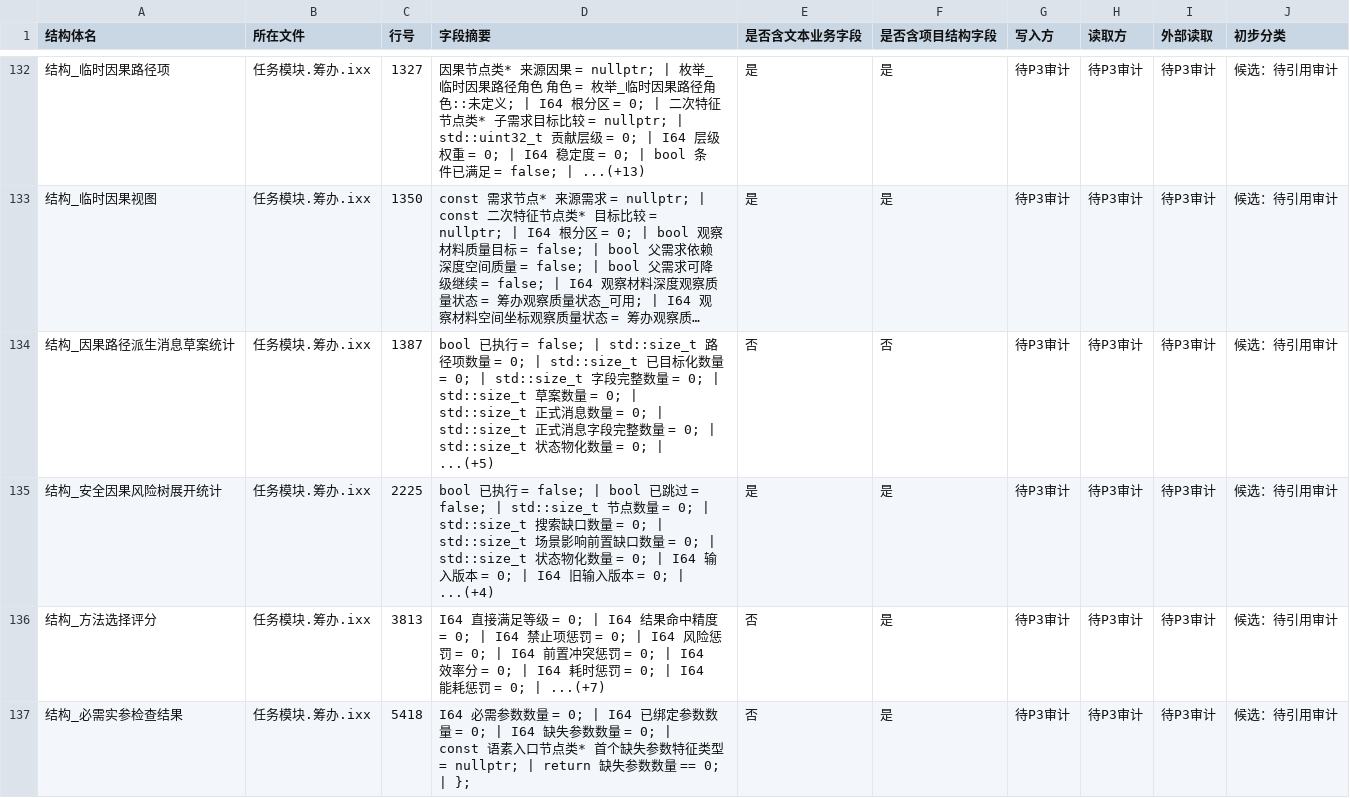
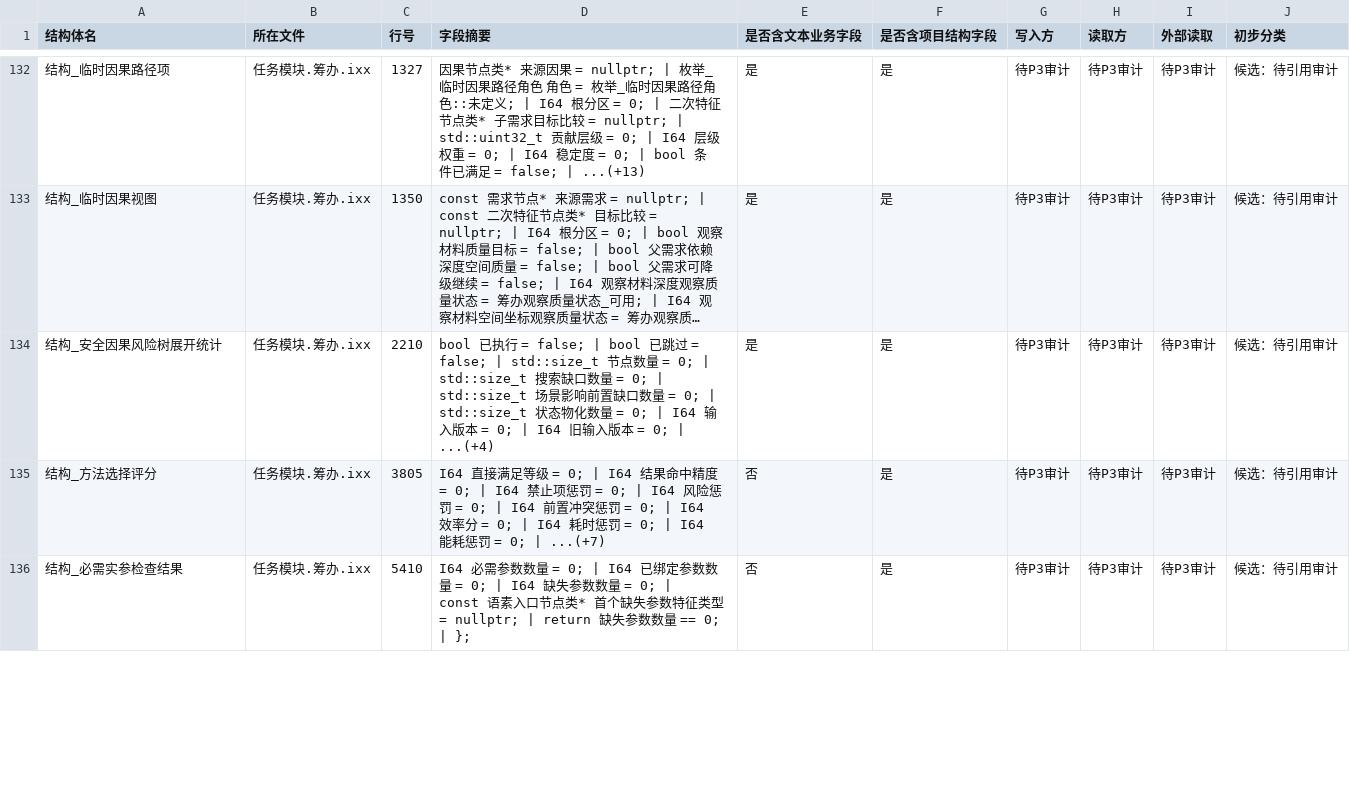
Before and after one commit to chunhaizh-cyber/Birthplace-of-digital-civilization, a TSV file: 实施记录/20260618_项目结构体审计_结构体清单.tsv, drawn as a sheet; only a part is shown, gaps mark what is left out; long unchanged cells end in …; removed rows and columns are numbered as before the commit, all else as after; the diff covers the shown part only; the diff names each change by its address in the sheet, - before the commit and + after, or states it on an @@ line.

```diff
--- a/实施记录/20260618_项目结构体审计_结构体清单.tsv
+++ b/实施记录/20260618_项目结构体审计_结构体清单.tsv
-row 134: 结构_因果路径派生消息草案统计 | 任务模块.筹办.ixx | 1387 | bool 已执行 = false; | std::size_t 路径项数量 = 0; | std::size_t 已目标化数量 = 0; | std::size_t 字段完整数量 = 0; | std::size_t 草案数量 = 0; | std::size_t 正式消息数量 = 0; | std::size_t 正式消息字段完整数量 = 0; | std::size_t 状态物化数量 = 0; | ...(+5) | 否 | 否 | 待P3审计 | 待P3审计 | 待P3审计 | 候选：待引用审计
-C134 (行号): 2225
+C134 (行号): 2210
-C135 (行号): 3813
+C135 (行号): 3805
-C136 (行号): 5418
+C136 (行号): 5410
```
Also changed, not shown: 4 edited cells elsewhere in this file, 5 other files.
